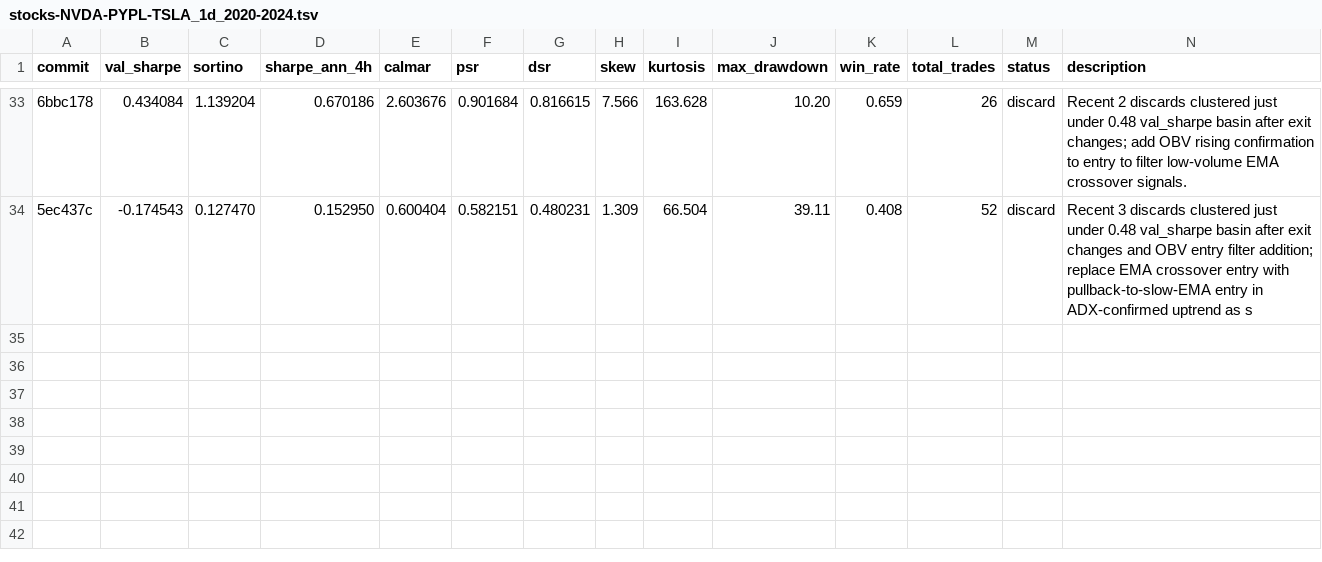
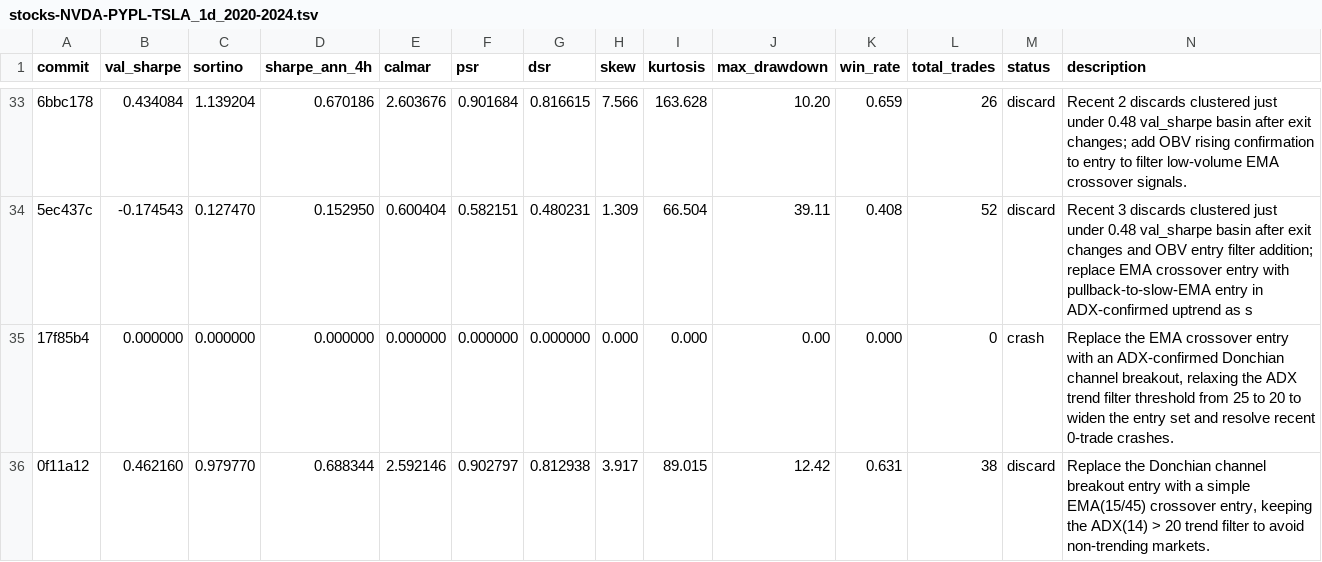
Before and after one commit to khanglam/TradingBot, a TSV file: results/stocks-NVDA-PYPL-TSLA_1d_2020-2024.tsv, drawn as a sheet; only a part is shown, gaps mark what is left out; the diff names each change by its address in the sheet, - before the commit and + after, or states it on an @@ line.

Commit message:
chore: clear crash loops from results log

```diff
--- a/results/stocks-NVDA-PYPL-TSLA_1d_2020-2024.tsv
+++ b/results/stocks-NVDA-PYPL-TSLA_1d_2020-2024.tsv
+row 35: 17f85b4 | 0.000000 | 0.000000 | 0.000000 | 0.000000 | 0.000000 | 0.000000 | 0.000 | 0.000 | 0.00 | 0.000 | 0 | crash | Replace the EMA crossover entry with an ADX-confirmed Donchian channel breakout, relaxing the ADX trend filter threshold from 25 to 20 to widen the entry set and resolve recent 0-trade crashes.
+row 36: 0f11a12 | 0.462160 | 0.979770 | 0.688344 | 2.592146 | 0.902797 | 0.812938 | 3.917 | 89.015 | 12.42 | 0.631 | 38 | discard | Replace the Donchian channel breakout entry with a simple EMA(15/45) crossover entry, keeping the ADX(14) > 20 trend filter to avoid non-trending markets.
```
